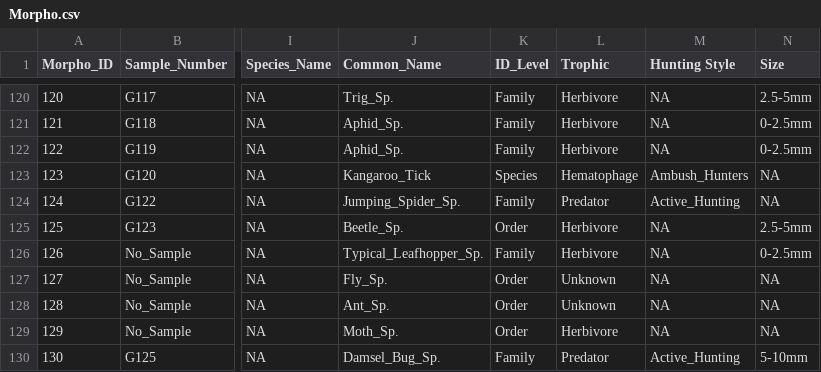
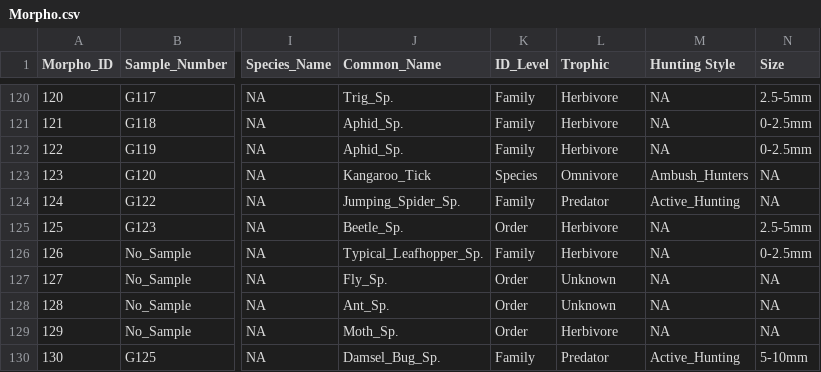
Before and after one commit to RRBird/Invert_Grasslands_Diversity, a CSV file: 00. Data/Morpho.csv, drawn as a sheet; only a part is shown, gaps mark what is left out; the diff names each change by its address in the sheet, - before the commit and + after, or states it on an @@ line.

```diff
--- a/00. Data/Morpho.csv
+++ b/00. Data/Morpho.csv
-L123 (Trophic): Hematophage
+L123 (Trophic): Omnivore
```
Also changed, not shown: 00. Data/Point.csv, 2 other files.
